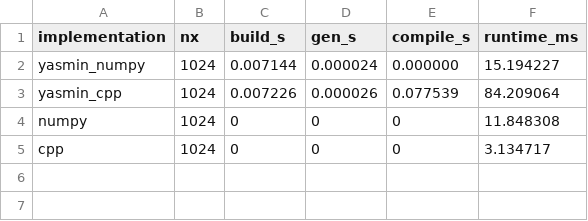
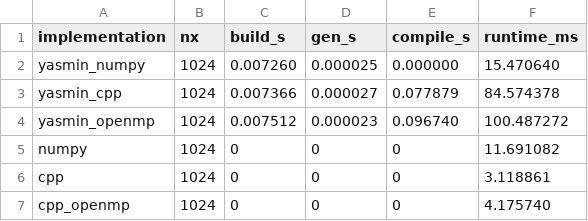
Before and after one commit to saschafp/yasmin, a CSV file: benchmarks/outputs/raw/csv/laplacian_1024.csv, drawn as a sheet.

```diff
--- a/benchmarks/outputs/raw/csv/laplacian_1024.csv
+++ b/benchmarks/outputs/raw/csv/laplacian_1024.csv
@@ -1,5 +1,7 @@
 implementation,nx,build_s,gen_s,compile_s,runtime_ms
-yasmin_numpy,1024,0.007144,0.000024,0.000000,15.194227
-yasmin_cpp,1024,0.007226,0.000026,0.077539,84.209064
-numpy,1024,0,0,0,11.848308
-cpp,1024,0,0,0,3.134717
+yasmin_numpy,1024,0.007260,0.000025,0.000000,15.470640
+yasmin_cpp,1024,0.007366,0.000027,0.077879,84.574378
+yasmin_openmp,1024,0.007512,0.000023,0.096740,100.487272
+numpy,1024,0,0,0,11.691082
+cpp,1024,0,0,0,3.118861
+cpp_openmp,1024,0,0,0,4.175740
```
Also changed, not shown: benchmarks/outputs/raw/csv/laplacian_128.csv, benchmarks/outputs/raw/csv/laplacian_2048.csv, 9 other files.
